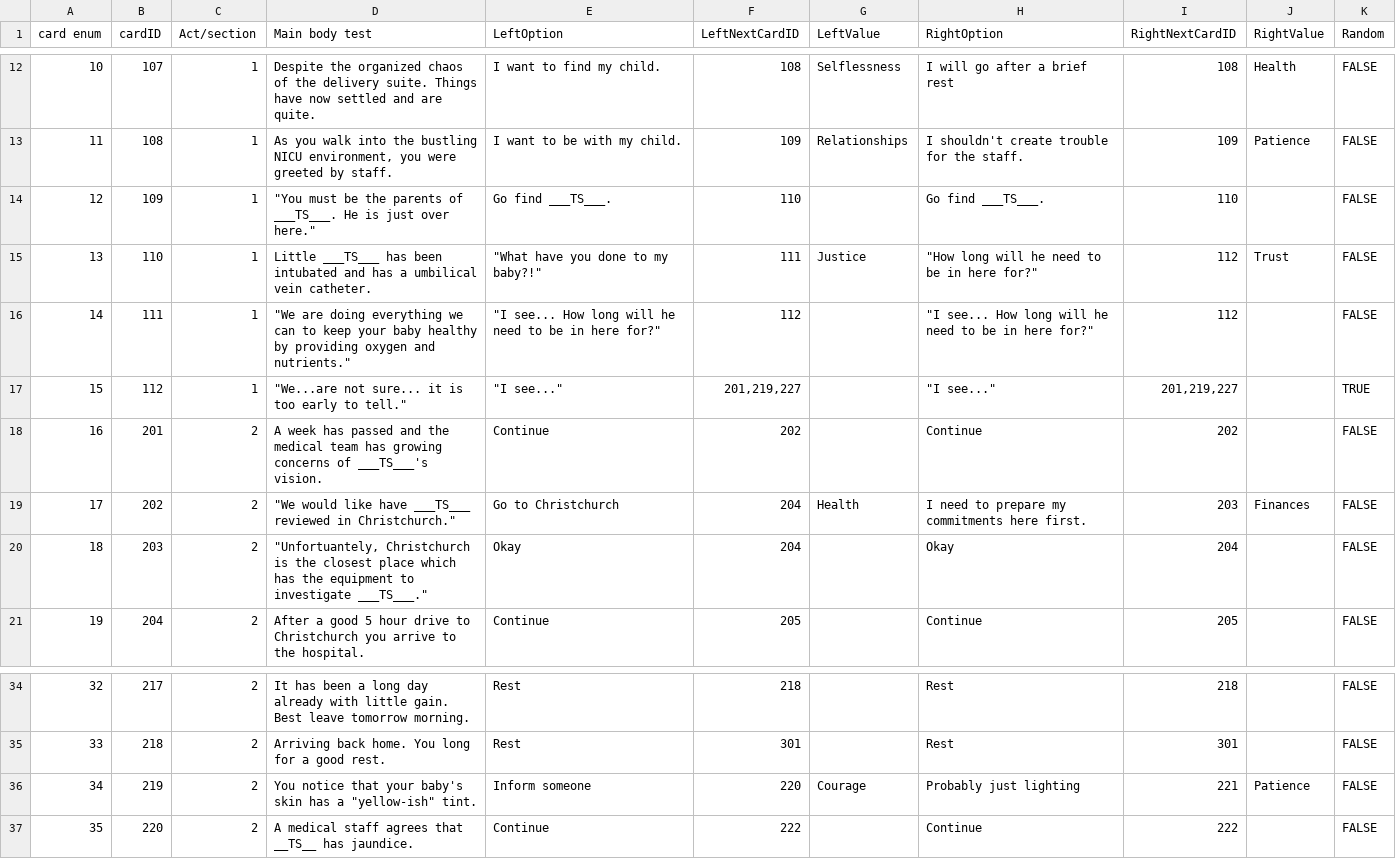
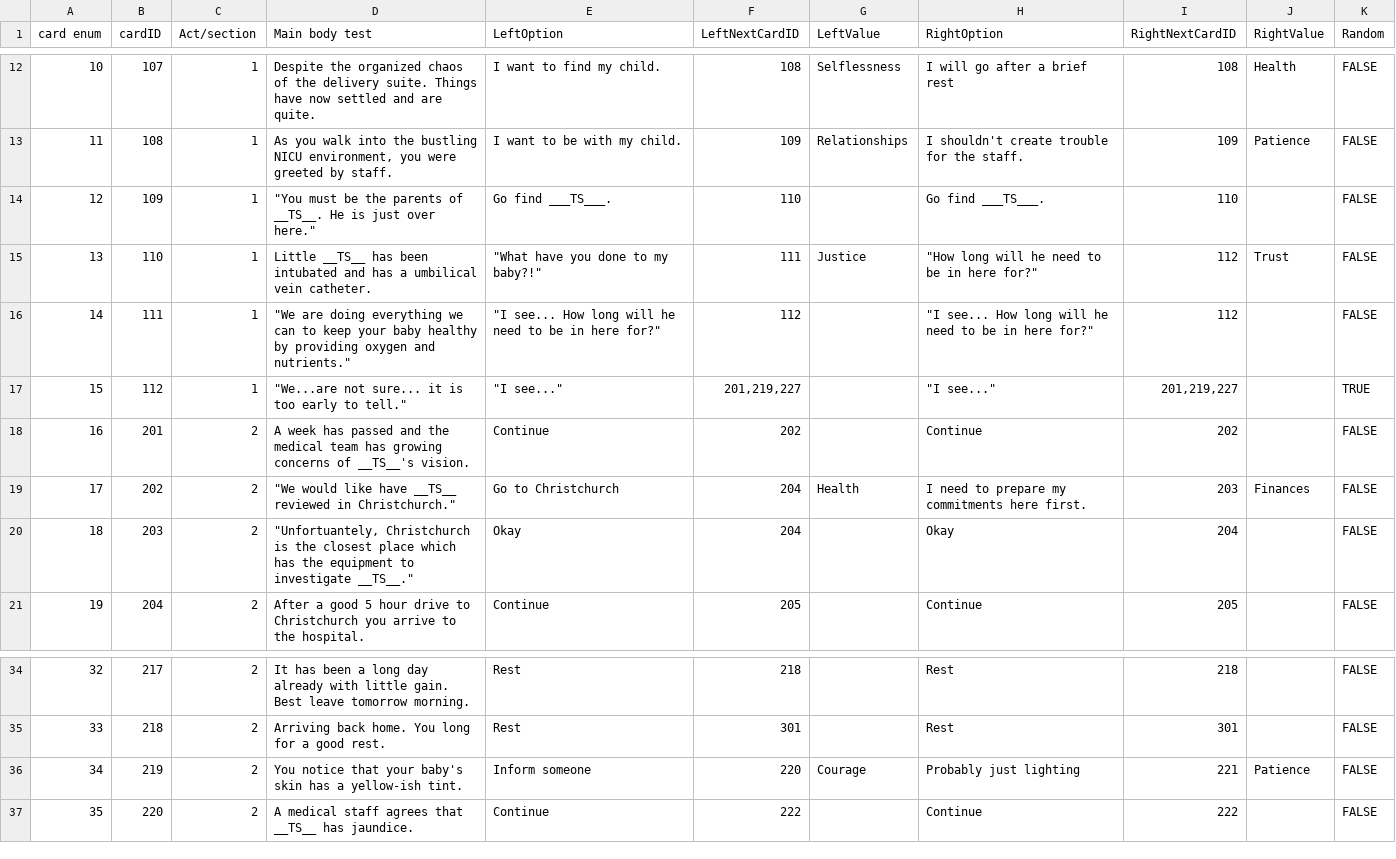
Before and after one commit to ChrisQube/PCLC-project-repo, a CSV file: PCLC Project/Assets/Cards/PCLC cards.csv, drawn as a sheet; only a part is shown, gaps mark what is left out.

Commit message:
Updated PCLC cards csv

```diff
--- a/PCLC Project/Assets/Cards/PCLC cards.csv
+++ b/PCLC Project/Assets/Cards/PCLC cards.csv
@@ -13,9 +13,9 @@ card enum|cardID|Act/section|Main body test|LeftOption|LeftNextCardID|LeftValue|
 11|108|1|As you walk into the bustling NICU environment, you were greeted by staff.|I want to be with my child.|109|Relationships|I shouldn't create trouble for the staff.|109|Patience|FALSE
-12|109|1|"""You must be the parents of ___TS___. He is just over here."""|Go find ___TS___.|110||Go find ___TS___.|110||FALSE
-13|110|1|Little ___TS___ has been intubated and has a umbilical vein catheter.|"""What have you done to my baby?!"""|111|Justice|"""How long will he need to be in here for?"""|112|Trust|FALSE
+12|109|1|"""You must be the parents of __TS__. He is just over here."""|Go find ___TS___.|110||Go find ___TS___.|110||FALSE
+13|110|1|Little __TS__ has been intubated and has a umbilical vein catheter.|"""What have you done to my baby?!"""|111|Justice|"""How long will he need to be in here for?"""|112|Trust|FALSE
 14|111|1|"""We are doing everything we can to keep your baby healthy by providing oxygen and nutrients."""|"""I see... How long will he need to be in here for?"""|112||"""I see... How long will he need to be in here for?"""|112||FALSE
 15|112|1|"""We...are not sure... it is too early to tell."""|"""I see..."""|201,219,227||"""I see..."""|201,219,227||TRUE
-16|201|2|A week has passed and the medical team has growing concerns of ___TS___'s vision.|Continue|202||Continue|202||FALSE
-17|202|2|"""We would like have ___TS___ reviewed in Christchurch."""|Go to Christchurch|204|Health|I need to prepare my commitments here first.|203|Finances|FALSE
-18|203|2|"""Unfortuantely, Christchurch is the closest place which has the equipment to investigate ___TS___."""|Okay|204||Okay|204||FALSE
+16|201|2|A week has passed and the medical team has growing concerns of __TS__'s vision.|Continue|202||Continue|202||FALSE
+17|202|2|"""We would like have __TS__ reviewed in Christchurch."""|Go to Christchurch|204|Health|I need to prepare my commitments here first.|203|Finances|FALSE
+18|203|2|"""Unfortuantely, Christchurch is the closest place which has the equipment to investigate __TS__."""|Okay|204||Okay|204||FALSE
 19|204|2|After a good 5 hour drive to Christchurch you arrive to the hospital.|Continue|205||Continue|205||FALSE
@@ -35,3 +35,3 @@ card enum|cardID|Act/section|Main body test|LeftOption|LeftNextCardID|LeftValue|
 33|218|2|Arriving back home. You long for a good rest.|Rest|301||Rest|301||FALSE
-34|219|2|"You notice that your baby's skin has a ""yellow-ish"" tint."|Inform someone|220|Courage|Probably just lighting|221|Patience|FALSE
+34|219|2|You notice that your baby's skin has a yellow-ish tint.|Inform someone|220|Courage|Probably just lighting|221|Patience|FALSE
 35|220|2|A medical staff agrees that __TS__ has jaundice.|Continue|222||Continue|222||FALSE
```
